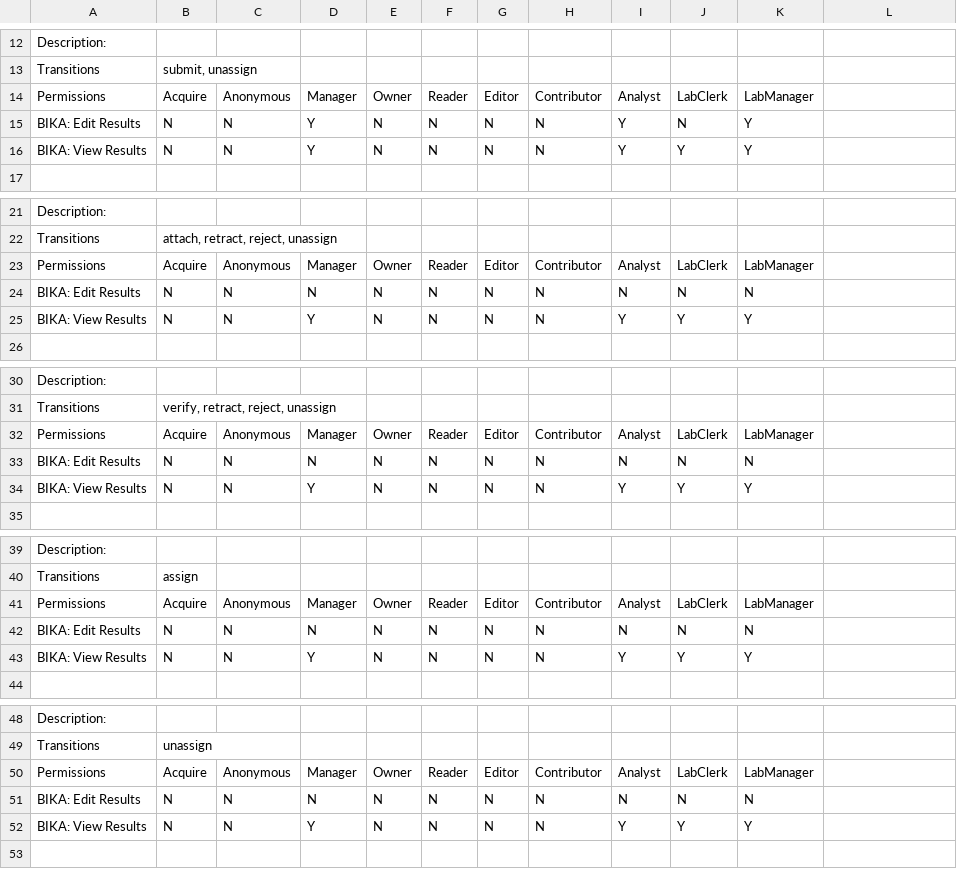
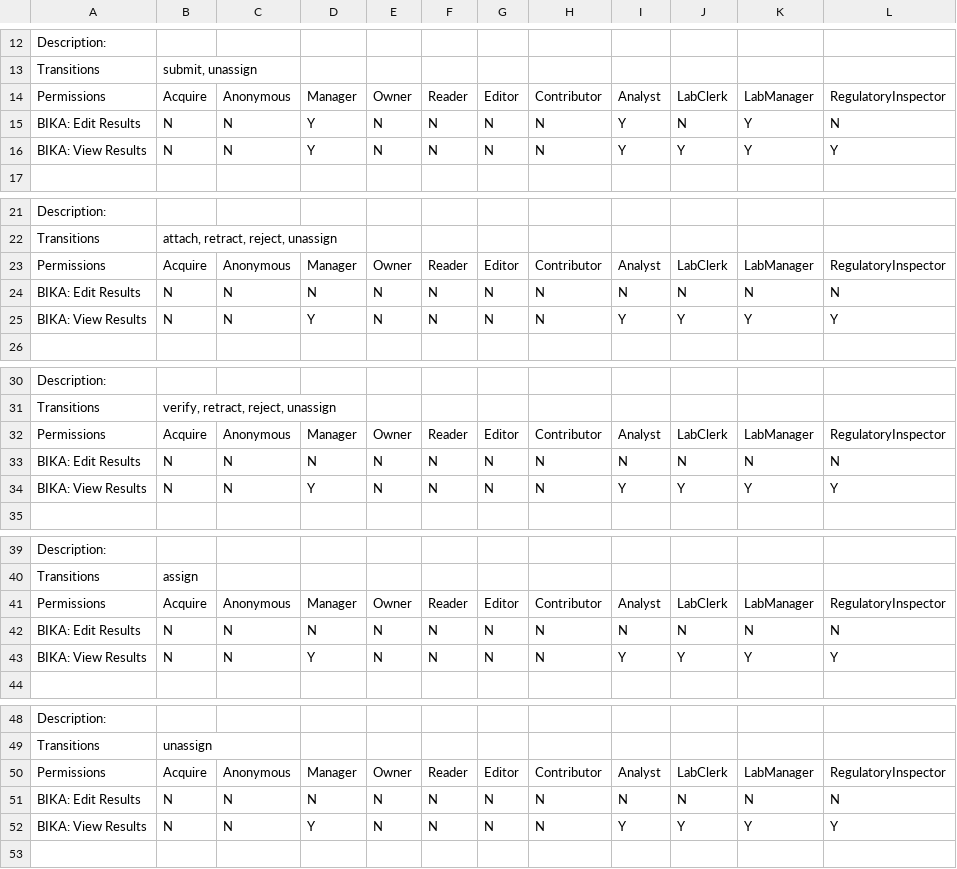
Before and after one commit to senaite/senaite.core, a CSV file: bika/lims/profiles/default/workflow_csv/bika_referenceanalysis_workflow.csv, drawn as a sheet; only a part is shown, gaps mark what is left out.

```diff
--- a/bika/lims/profiles/default/workflow_csv/bika_referenceanalysis_workflow.csv
+++ b/bika/lims/profiles/default/workflow_csv/bika_referenceanalysis_workflow.csv
@@ -13,5 +13,5 @@ Description:,,,,,,,,,,
 Transitions,"submit, unassign",,,,,,,,
-Permissions,Acquire,Anonymous,Manager,Owner,Reader,Editor,Contributor,Analyst,LabClerk,LabManager
-BIKA: Edit Results,N,N,Y,N,N,N,N,Y,N,Y
-BIKA: View Results,N,N,Y,N,N,N,N,Y,Y,Y
+Permissions,Acquire,Anonymous,Manager,Owner,Reader,Editor,Contributor,Analyst,LabClerk,LabManager,RegulatoryInspector
+BIKA: Edit Results,N,N,Y,N,N,N,N,Y,N,Y,N
+BIKA: View Results,N,N,Y,N,N,N,N,Y,Y,Y,Y
 ,,,,,,,,,,
@@ -22,5 +22,5 @@ Description:,,,,,,,,,,
 Transitions,"attach, retract, reject, unassign",,,,,,
-Permissions,Acquire,Anonymous,Manager,Owner,Reader,Editor,Contributor,Analyst,LabClerk,LabManager
-BIKA: Edit Results,N,N,N,N,N,N,N,N,N,N
-BIKA: View Results,N,N,Y,N,N,N,N,Y,Y,Y
+Permissions,Acquire,Anonymous,Manager,Owner,Reader,Editor,Contributor,Analyst,LabClerk,LabManager,RegulatoryInspector
+BIKA: Edit Results,N,N,N,N,N,N,N,N,N,N,N
+BIKA: View Results,N,N,Y,N,N,N,N,Y,Y,Y,Y
 ,,,,,,,,,,
@@ -31,5 +31,5 @@ Description:,,,,,,,,,,
 Transitions,"verify, retract, reject, unassign",,,,,,
-Permissions,Acquire,Anonymous,Manager,Owner,Reader,Editor,Contributor,Analyst,LabClerk,LabManager
-BIKA: Edit Results,N,N,N,N,N,N,N,N,N,N
-BIKA: View Results,N,N,Y,N,N,N,N,Y,Y,Y
+Permissions,Acquire,Anonymous,Manager,Owner,Reader,Editor,Contributor,Analyst,LabClerk,LabManager,RegulatoryInspector
+BIKA: Edit Results,N,N,N,N,N,N,N,N,N,N,N
+BIKA: View Results,N,N,Y,N,N,N,N,Y,Y,Y,Y
 ,,,,,,,,,,
@@ -40,5 +40,5 @@ Description:,,,,,,,,,,
 Transitions,assign,,,,,,,,,
-Permissions,Acquire,Anonymous,Manager,Owner,Reader,Editor,Contributor,Analyst,LabClerk,LabManager
-BIKA: Edit Results,N,N,N,N,N,N,N,N,N,N
-BIKA: View Results,N,N,Y,N,N,N,N,Y,Y,Y
+Permissions,Acquire,Anonymous,Manager,Owner,Reader,Editor,Contributor,Analyst,LabClerk,LabManager,RegulatoryInspector
+BIKA: Edit Results,N,N,N,N,N,N,N,N,N,N,N
+BIKA: View Results,N,N,Y,N,N,N,N,Y,Y,Y,Y
 ,,,,,,,,,,
@@ -49,5 +49,5 @@ Description:,,,,,,,,,,
 Transitions,unassign,,,,,,,,,
-Permissions,Acquire,Anonymous,Manager,Owner,Reader,Editor,Contributor,Analyst,LabClerk,LabManager
-BIKA: Edit Results,N,N,N,N,N,N,N,N,N,N
-BIKA: View Results,N,N,Y,N,N,N,N,Y,Y,Y
+Permissions,Acquire,Anonymous,Manager,Owner,Reader,Editor,Contributor,Analyst,LabClerk,LabManager,RegulatoryInspector
+BIKA: Edit Results,N,N,N,N,N,N,N,N,N,N,N
+BIKA: View Results,N,N,Y,N,N,N,N,Y,Y,Y,Y
 ,,,,,,,,,,
```
Also changed, not shown: bika/lims/profiles/default/workflow_csv/bika_batch_workflow.csv, bika/lims/profiles/default/workflow_csv/bika_worksheet_workflow.csv, 17 other files.
